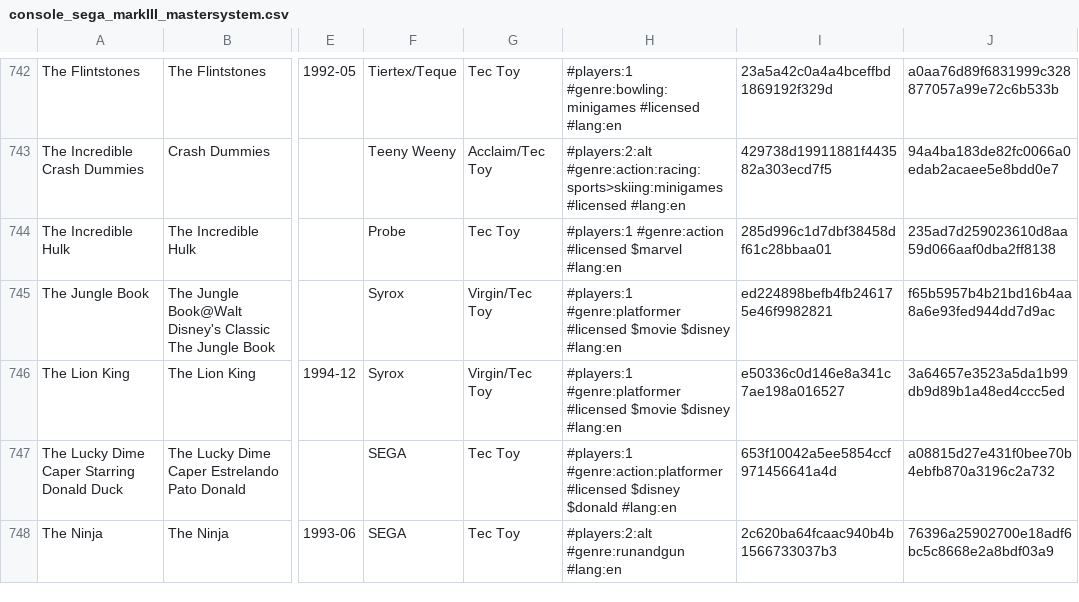
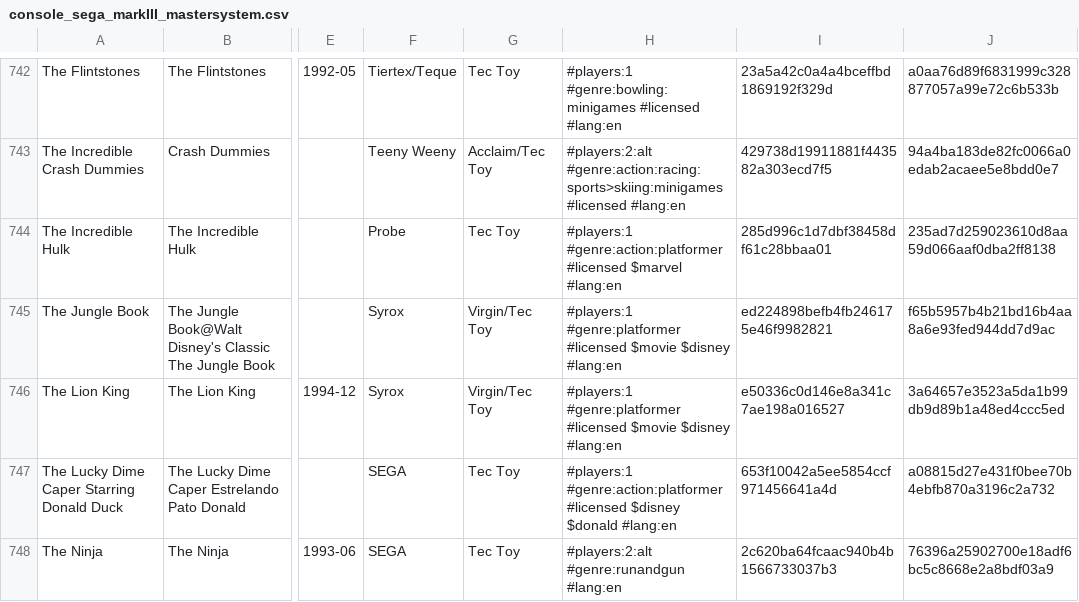
Before and after one commit to PigSaint/GameDataBase, a CSV file: console_sega_markIII_mastersystem.csv, drawn as a sheet; only a part is shown, gaps mark what is left out; the diff covers the shown part only; the diff names each change by its address in the sheet, - before the commit and + after, or states it on an @@ line.

```diff
--- a/console_sega_markIII_mastersystem.csv
+++ b/console_sega_markIII_mastersystem.csv
-H744: #players:1 #genre:action #licensed $marvel…
+H744: #players:1 #genre:action:platformer #licensed $marvel…
```
Also changed, not shown: 1 added row, 1 removed row and 102 edited cells elsewhere in this file.
